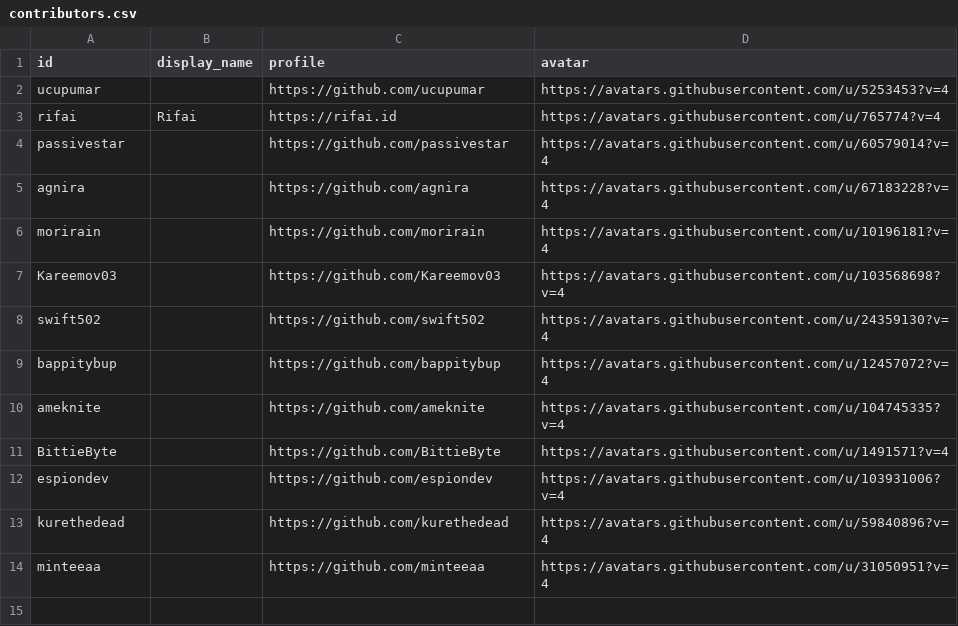
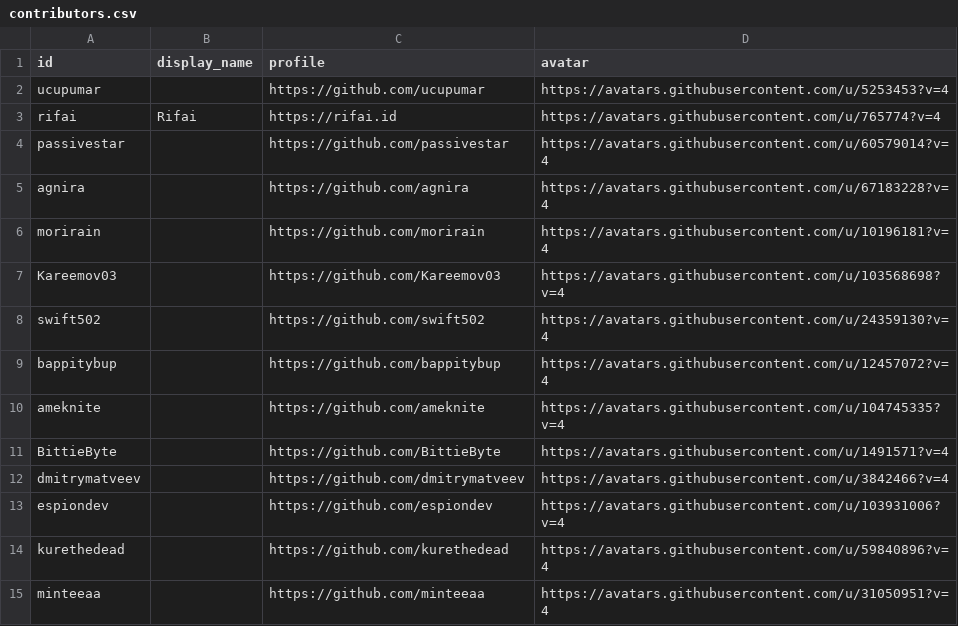
Before and after one commit to ucupumar/ucupaint-wiki, a CSV file: data/contributors.csv, drawn as a sheet.

```diff
--- a/data/contributors.csv
+++ b/data/contributors.csv
@@ -11,2 +11,3 @@ ameknite, , https://github.com/ameknite, https://avatars.githubusercontent.com/u
 BittieByte, , https://github.com/BittieByte, https://avatars.githubusercontent.com/u/1491571?v=4
+dmitrymatveev, , https://github.com/dmitrymatveev, https://avatars.githubusercontent.com/u/3842466?v=4
 espiondev, , https://github.com/espiondev, https://avatars.githubusercontent.com/u/103931006?v=4
```
Also changed, not shown: 1 other file.
